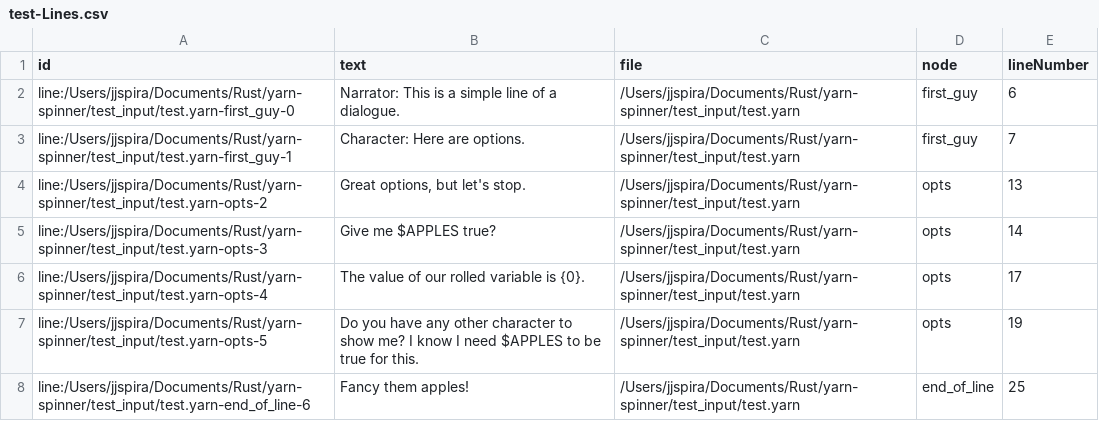
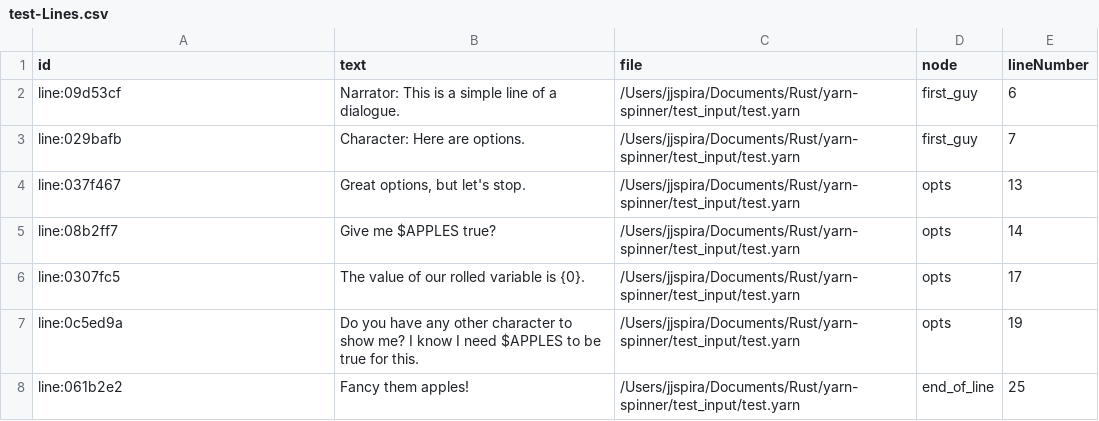
Before and after one commit to sanbox-irl/ysr, a CSV file: test_input/test-Lines.csv, drawn as a sheet.

```diff
--- a/test_input/test-Lines.csv
+++ b/test_input/test-Lines.csv
@@ -1,8 +1,8 @@
 id,text,file,node,lineNumber
-line:/Users/jjspira/Documents/Rust/yarn-spinner/test_input/test.yarn-first_guy-0,Narrator: This is a simple line of a dialogue.,/Users/jjspira/Documents/Rust/yarn-spinner/test_input/test.yarn,first_guy,6
-line:/Users/jjspira/Documents/Rust/yarn-spinner/test_input/test.yarn-first_guy-1,Character: Here are options.,/Users/jjspira/Documents/Rust/yarn-spinner/test_input/test.yarn,first_guy,7
-line:/Users/jjspira/Documents/Rust/yarn-spinner/test_input/test.yarn-opts-2,"Great options, but let's stop.",/Users/jjspira/Documents/Rust/yarn-spinner/test_input/test.yarn,opts,13
-line:/Users/jjspira/Documents/Rust/yarn-spinner/test_input/test.yarn-opts-3,Give me $APPLES true?,/Users/jjspira/Documents/Rust/yarn-spinner/test_input/test.yarn,opts,14
-line:/Users/jjspira/Documents/Rust/yarn-spinner/test_input/test.yarn-opts-4,The value of our rolled variable is {0}.,/Users/jjspira/Documents/Rust/yarn-spinner/test_input/test.yarn,opts,17
-line:/Users/jjspira/Documents/Rust/yarn-spinner/test_input/test.yarn-opts-5,Do you have any other character to show me? I know I need $APPLES to be true for this.,/Users/jjspira/Documents/Rust/yarn-spinner/test_input/test.yarn,opts,19
-line:/Users/jjspira/Documents/Rust/yarn-spinner/test_input/test.yarn-end_of_line-6,Fancy them apples!,/Users/jjspira/Documents/Rust/yarn-spinner/test_input/test.yarn,end_of_line,25
+line:09d53cf,Narrator: This is a simple line of a dialogue.,/Users/jjspira/Documents/Rust/yarn-spinner/test_input/test.yarn,first_guy,6
+line:029bafb,Character: Here are options.,/Users/jjspira/Documents/Rust/yarn-spinner/test_input/test.yarn,first_guy,7
+line:037f467,"Great options, but let's stop.",/Users/jjspira/Documents/Rust/yarn-spinner/test_input/test.yarn,opts,13
+line:08b2ff7,Give me $APPLES true?,/Users/jjspira/Documents/Rust/yarn-spinner/test_input/test.yarn,opts,14
+line:0307fc5,The value of our rolled variable is {0}.,/Users/jjspira/Documents/Rust/yarn-spinner/test_input/test.yarn,opts,17
+line:0c5ed9a,Do you have any other character to show me? I know I need $APPLES to be true for this.,/Users/jjspira/Documents/Rust/yarn-spinner/test_input/test.yarn,opts,19
+line:061b2e2,Fancy them apples!,/Users/jjspira/Documents/Rust/yarn-spinner/test_input/test.yarn,end_of_line,25
```
Also changed, not shown: 4 other files.
